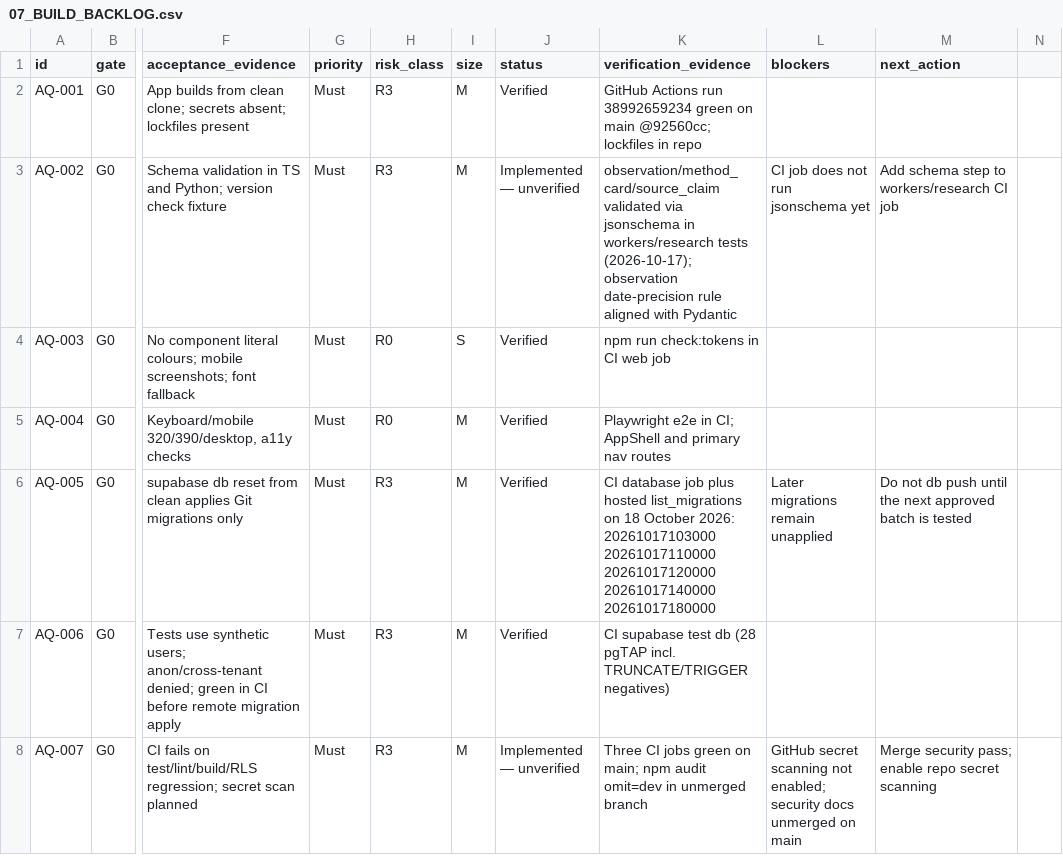
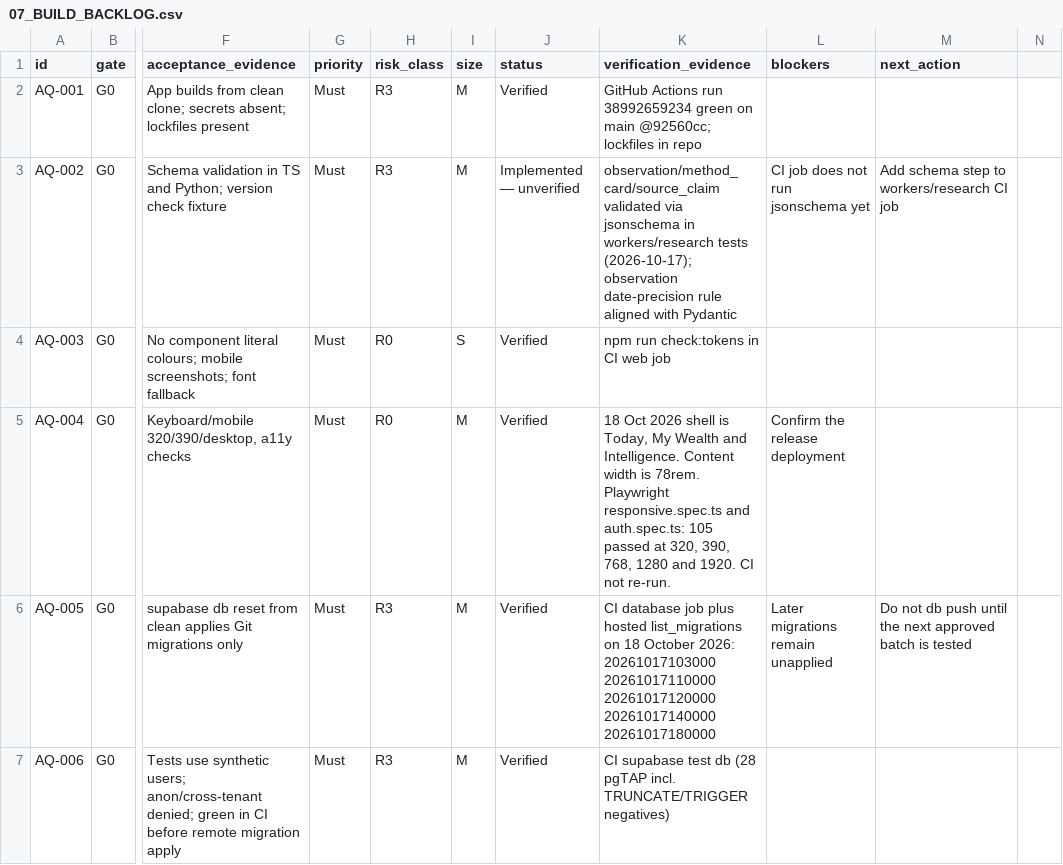
Before and after one commit to samjkitchin-debug/aqil, a CSV file: docs/07_BUILD_BACKLOG.csv, drawn as a sheet; only a part is shown, gaps mark what is left out; the shorter side is filled out with more unchanged rows; the diff covers the shown part only; the diff names each change by its address in the sheet, - before the commit and + after, or states it on an @@ line.

Commit message:
Ship the shared shell and keep Saxo reads on localhost.
Production has no hosted token vault, so Connect Saxo stays off until that storage exists.

```diff
--- a/docs/07_BUILD_BACKLOG.csv
+++ b/docs/07_BUILD_BACKLOG.csv
-K5 (verification_evidence): Playwright e2e in CI; AppShell and primary nav routes
+K5 (verification_evidence): 18 Oct 2026 shell is Today, My Wealth and Intelligence. Content width is 78rem. Playwright responsive.spec.ts and auth.spec.ts: 105 passed at 320, 390, 768, 1280 and 1920. CI not re-run.
-L5 (blockers): (empty)
+L5 (blockers): Confirm the release deployment
```
Also changed, not shown: 10 edited cells elsewhere in this file, 58 other files.
